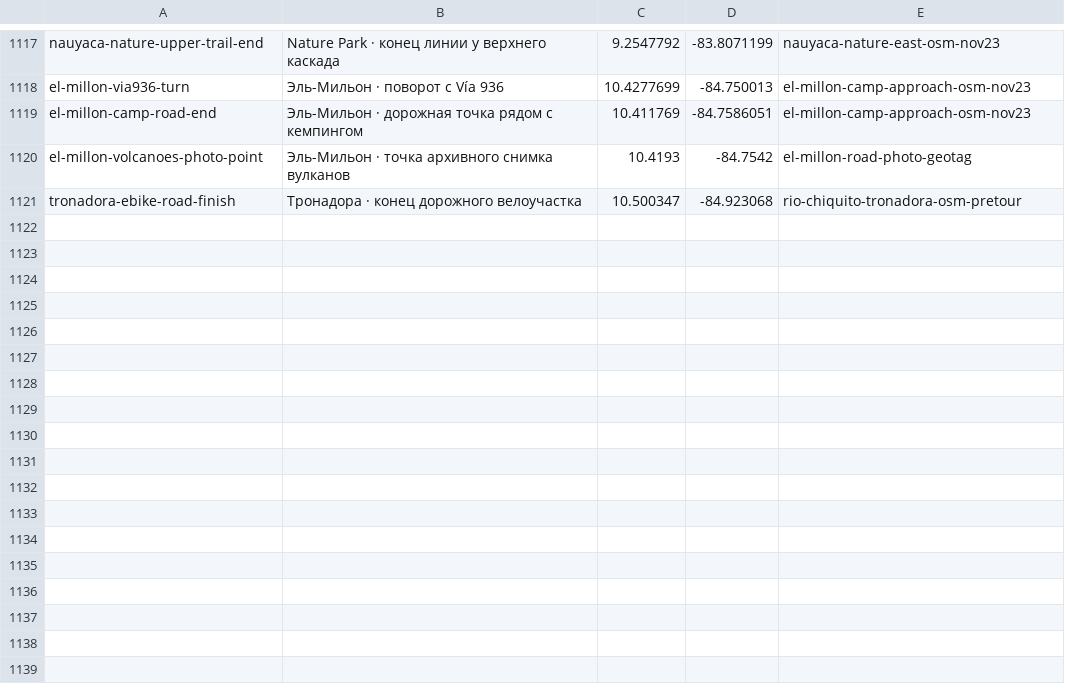
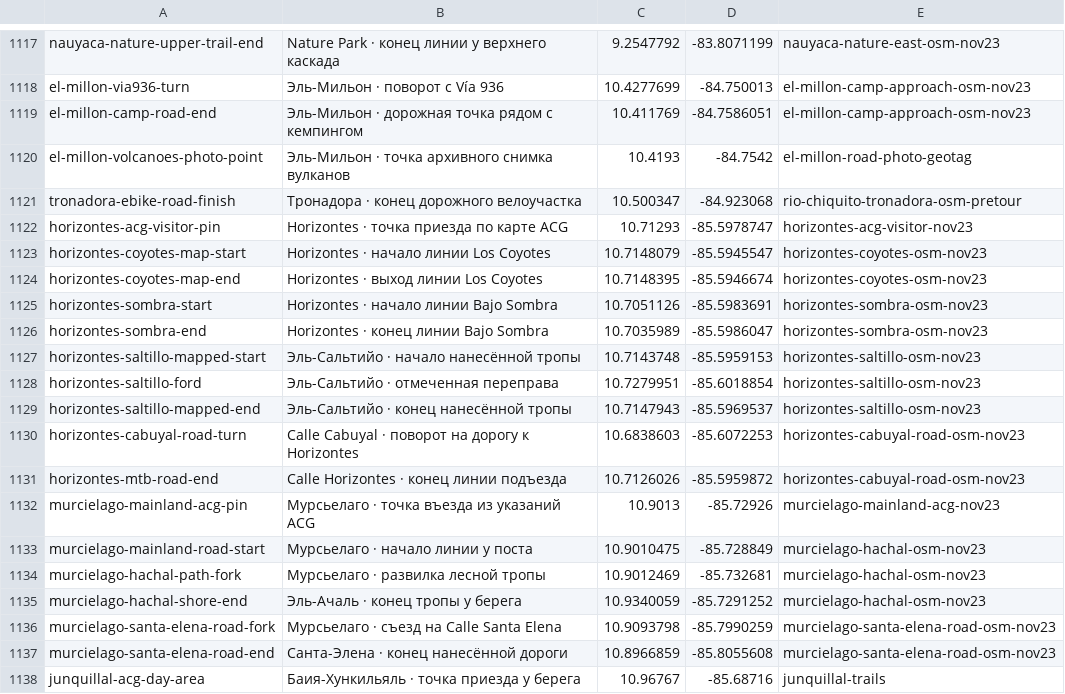
Before and after one commit to Paldd/costa-rica-travel-atlas, a TSV file: data/map-points.tsv, drawn as a sheet; only a part is shown, gaps mark what is left out; the diff names each change by its address in the sheet, - before the commit and + after, or states it on an @@ line.

```diff
--- a/data/map-points.tsv
+++ b/data/map-points.tsv
+row 1122: horizontes-acg-visitor-pin | Horizontes · точка приезда по карте ACG | 10.71293 | -85.5978747 | horizontes-acg-visitor-nov23
+row 1123: horizontes-coyotes-map-start | Horizontes · начало линии Los Coyotes | 10.7148079 | -85.5945547 | horizontes-coyotes-osm-nov23
+row 1124: horizontes-coyotes-map-end | Horizontes · выход линии Los Coyotes | 10.7148395 | -85.5946674 | horizontes-coyotes-osm-nov23
+row 1125: horizontes-sombra-start | Horizontes · начало линии Bajo Sombra | 10.7051126 | -85.5983691 | horizontes-sombra-osm-nov23
+row 1126: horizontes-sombra-end | Horizontes · конец линии Bajo Sombra | 10.7035989 | -85.5986047 | horizontes-sombra-osm-nov23
+row 1127: horizontes-saltillo-mapped-start | Эль-Сальтийо · начало нанесённой тропы | 10.7143748 | -85.5959153 | horizontes-saltillo-osm-nov23
+row 1128: horizontes-saltillo-ford | Эль-Сальтийо · отмеченная переправа | 10.7279951 | -85.6018854 | horizontes-saltillo-osm-nov23
+row 1129: horizontes-saltillo-mapped-end | Эль-Сальтийо · конец нанесённой тропы | 10.7147943 | -85.5969537 | horizontes-saltillo-osm-nov23
+row 1130: horizontes-cabuyal-road-turn | Calle Cabuyal · поворот на дорогу к Horizontes | 10.6838603 | -85.6072253 | horizontes-cabuyal-road-osm-nov23
+row 1131: horizontes-mtb-road-end | Calle Horizontes · конец линии подъезда | 10.7126026 | -85.5959872 | horizontes-cabuyal-road-osm-nov23
+row 1132: murcielago-mainland-acg-pin | Мурсьелаго · точка въезда из указаний ACG | 10.9013 | -85.72926 | murcielago-mainland-acg-nov23
+row 1133: murcielago-mainland-road-start | Мурсьелаго · начало линии у поста | 10.9010475 | -85.728849 | murcielago-hachal-osm-nov23
+row 1134: murcielago-hachal-path-fork | Мурсьелаго · развилка лесной тропы | 10.9012469 | -85.732681 | murcielago-hachal-osm-nov23
+row 1135: murcielago-hachal-shore-end | Эль-Ачаль · конец тропы у берега | 10.9340059 | -85.7291252 | murcielago-hachal-osm-nov23
+row 1136: murcielago-santa-elena-road-fork | Мурсьелаго · съезд на Calle Santa Elena | 10.9093798 | -85.7990259 | murcielago-santa-elena-road-osm-nov23
+row 1137: murcielago-santa-elena-road-end | Санта-Элена · конец нанесённой дороги | 10.8966859 | -85.8055608 | murcielago-santa-elena-road-osm-nov23
+row 1138: junquillal-acg-day-area | Баия-Хункильяль · точка приезда у берега | 10.96767 | -85.68716 | junquillal-trails
```
Also changed, not shown: data/catalog-coasts.tsv, 22 other files.
